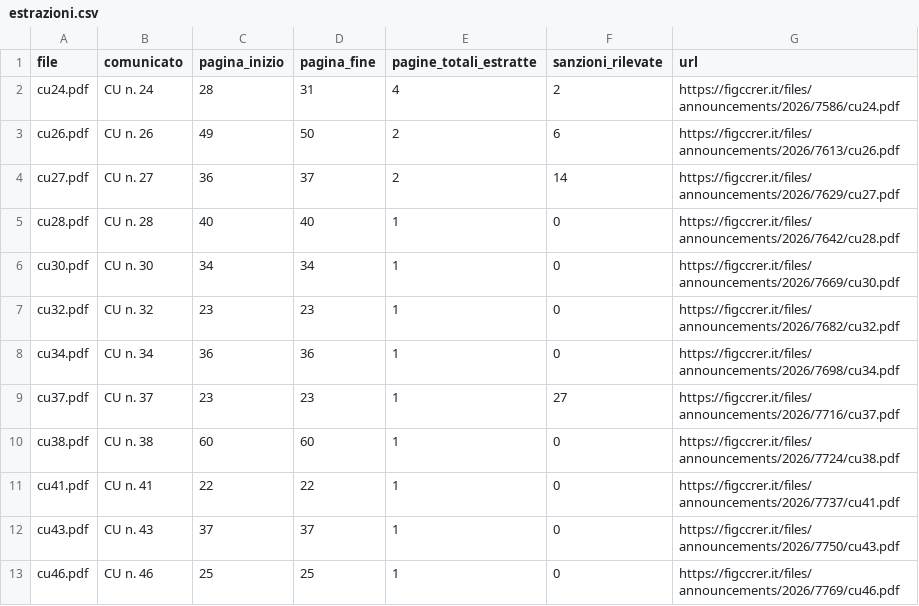
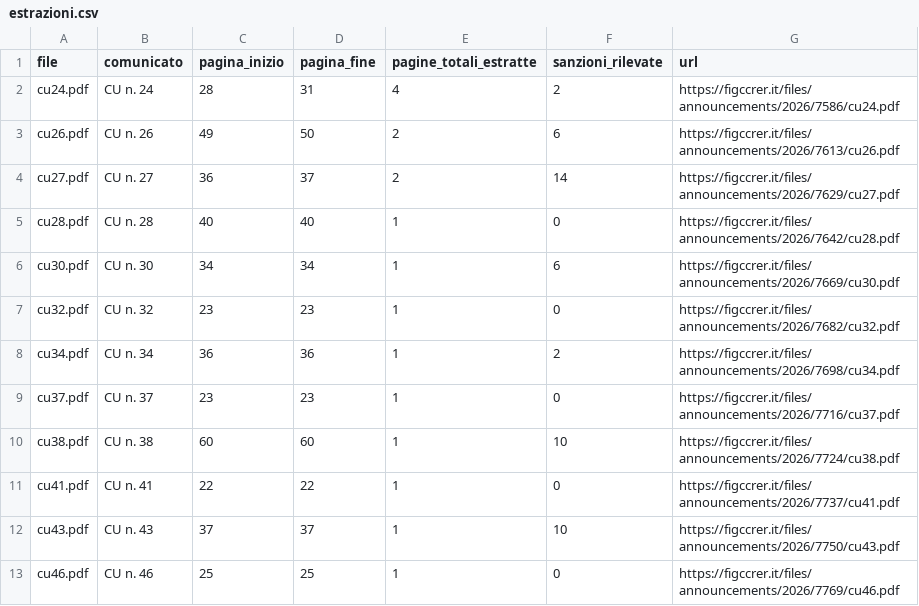
Before and after one commit to srrfr/REFSTUDIO1.0, a CSV file: public/comunicati/estrazioni.csv, drawn as a sheet.

```diff
--- a/public/comunicati/estrazioni.csv
+++ b/public/comunicati/estrazioni.csv
@@ -5,9 +5,9 @@ cu27.pdf;CU n. 27;36;37;2;14;https://figccrer.it/files/announcements/2026/7629/c
 cu28.pdf;CU n. 28;40;40;1;0;https://figccrer.it/files/announcements/2026/7642/cu28.pdf
-cu30.pdf;CU n. 30;34;34;1;0;https://figccrer.it/files/announcements/2026/7669/cu30.pdf
+cu30.pdf;CU n. 30;34;34;1;6;https://figccrer.it/files/announcements/2026/7669/cu30.pdf
 cu32.pdf;CU n. 32;23;23;1;0;https://figccrer.it/files/announcements/2026/7682/cu32.pdf
-cu34.pdf;CU n. 34;36;36;1;0;https://figccrer.it/files/announcements/2026/7698/cu34.pdf
-cu37.pdf;CU n. 37;23;23;1;27;https://figccrer.it/files/announcements/2026/7716/cu37.pdf
-cu38.pdf;CU n. 38;60;60;1;0;https://figccrer.it/files/announcements/2026/7724/cu38.pdf
+cu34.pdf;CU n. 34;36;36;1;2;https://figccrer.it/files/announcements/2026/7698/cu34.pdf
+cu37.pdf;CU n. 37;23;23;1;0;https://figccrer.it/files/announcements/2026/7716/cu37.pdf
+cu38.pdf;CU n. 38;60;60;1;10;https://figccrer.it/files/announcements/2026/7724/cu38.pdf
 cu41.pdf;CU n. 41;22;22;1;0;https://figccrer.it/files/announcements/2026/7737/cu41.pdf
-cu43.pdf;CU n. 43;37;37;1;0;https://figccrer.it/files/announcements/2026/7750/cu43.pdf
+cu43.pdf;CU n. 43;37;37;1;10;https://figccrer.it/files/announcements/2026/7750/cu43.pdf
 cu46.pdf;CU n. 46;25;25;1;0;https://figccrer.it/files/announcements/2026/7769/cu46.pdf
```
Also changed, not shown: 7 other files.
